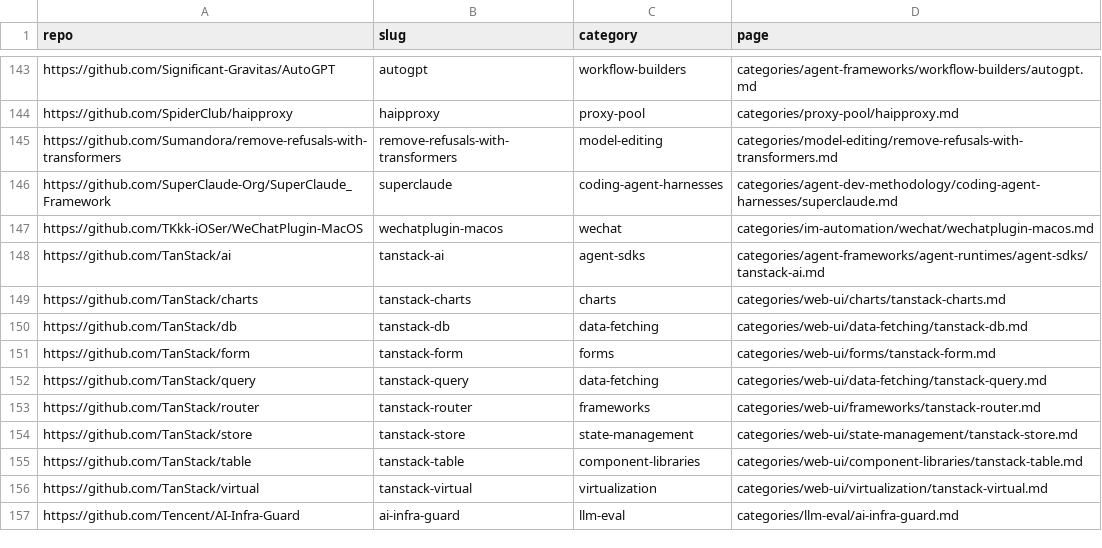
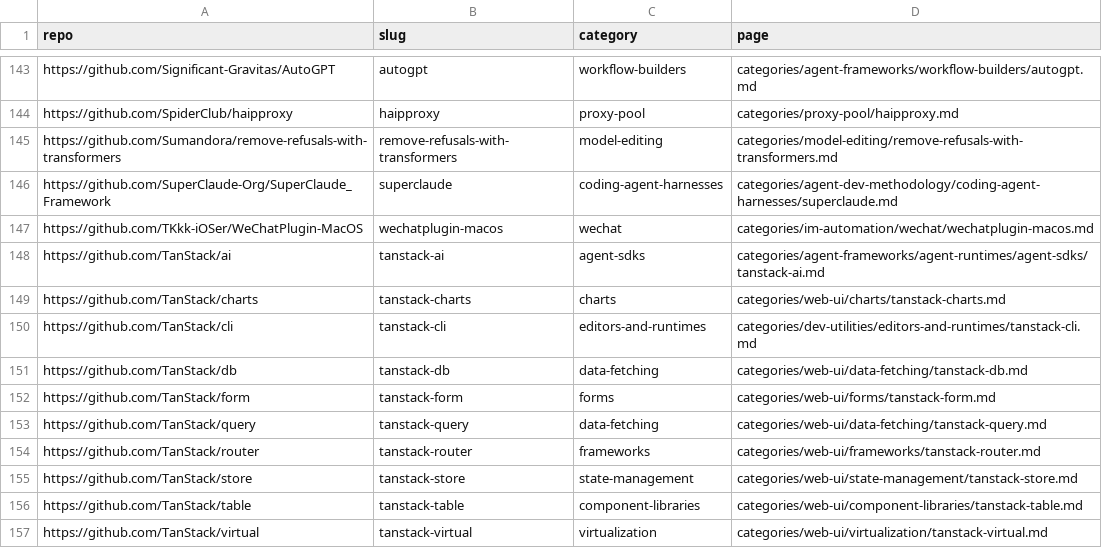
Before and after one commit to ZhenningLang/GitHub-Michelin, a CSV file: reports/repo-page-index.csv, drawn as a sheet; only a part is shown, gaps mark what is left out; the shorter side is filled out with more unchanged rows.

```diff
--- a/reports/repo-page-index.csv
+++ b/reports/repo-page-index.csv
@@ -149,2 +149,3 @@ https://github.com/TanStack/ai,tanstack-ai,agent-sdks,categories/agent-framework
 https://github.com/TanStack/charts,tanstack-charts,charts,categories/web-ui/charts/tanstack-charts.md
+https://github.com/TanStack/cli,tanstack-cli,editors-and-runtimes,categories/dev-utilities/editors-and-runtimes/tanstack-cli.md
 https://github.com/TanStack/db,tanstack-db,data-fetching,categories/web-ui/data-fetching/tanstack-db.md
```
Also changed, not shown: reports/unindexed-project-mentions.csv, 13 other files.
